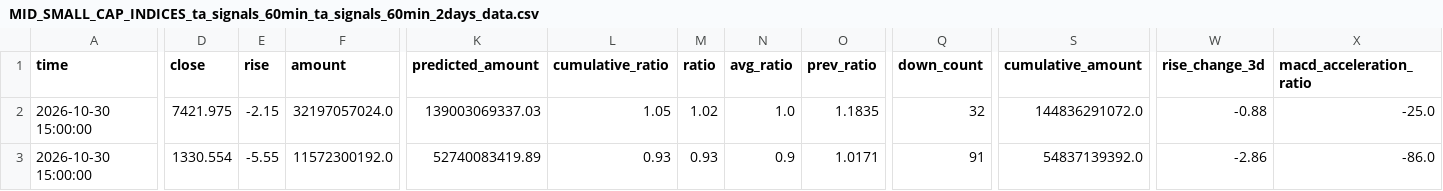
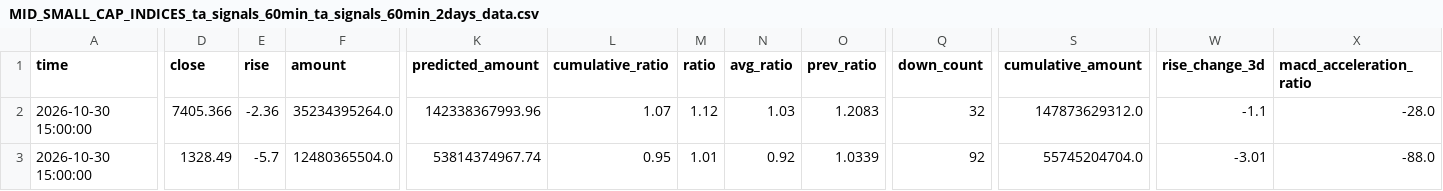
Before and after one commit to siderdata/tss_ai_stock, a CSV file: data/MID_SMALL_CAP_INDICES_ta_signals_60min_ta_signals_60min_2days_data.csv, drawn as a sheet; only a part is shown, gaps mark what is left out; the diff covers the shown part only; the diff names each change by its address in the sheet, - before the commit and + after, or states it on an @@ line.

```diff
--- a/data/MID_SMALL_CAP_INDICES_ta_signals_60min_ta_signals_60min_2days_data.csv
+++ b/data/MID_SMALL_CAP_INDICES_ta_signals_60min_ta_signals_60min_2days_data.csv
-D2 (close): 7421.975
+D2 (close): 7405.366
-E2 (rise): -2.15
+E2 (rise): -2.36
-F2 (amount): 32197057024.0
+F2 (amount): 35234395264.0
-K2 (predicted_amount): 139003069337.03
+K2 (predicted_amount): 142338367993.96
-L2 (cumulative_ratio): 1.05
+L2 (cumulative_ratio): 1.07
-M2 (ratio): 1.02
+M2 (ratio): 1.12
-N2 (avg_ratio): 1.0
+N2 (avg_ratio): 1.03
-O2 (prev_ratio): 1.1835
+O2 (prev_ratio): 1.2083
-S2 (cumulative_amount): 144836291072.0
+S2 (cumulative_amount): 147873629312.0
-W2 (rise_change_3d): -0.88
+W2 (rise_change_3d): -1.1
-X2 (macd_acceleration_ratio): -25.0
+X2 (macd_acceleration_ratio): -28.0
-D3 (close): 1330.554
+D3 (close): 1328.49
-E3 (rise): -5.55
+E3 (rise): -5.7
-F3 (amount): 11572300192.0
+F3 (amount): 12480365504.0
-K3 (predicted_amount): 52740083419.89
+K3 (predicted_amount): 53814374967.74
-L3 (cumulative_ratio): 0.93
+L3 (cumulative_ratio): 0.95
-M3 (ratio): 0.93
+M3 (ratio): 1.01
-N3 (avg_ratio): 0.9
+N3 (avg_ratio): 0.92
-O3 (prev_ratio): 1.0171
+O3 (prev_ratio): 1.0339
-Q3 (down_count): 91
+Q3 (down_count): 92
-S3 (cumulative_amount): 54837139392.0
+S3 (cumulative_amount): 55745204704.0
-W3 (rise_change_3d): -2.86
+W3 (rise_change_3d): -3.01
-X3 (macd_acceleration_ratio): -86.0
+X3 (macd_acceleration_ratio): -88.0
```
Also changed, not shown: 143 edited cells elsewhere in this file, data/CORE_INDICES_ta_signals_30min_ta_signals_30min_2days_data.csv, data/CORE_INDICES_ta_signals_60min_ta_signals_60min_2days_data.csv, 50 other files.
